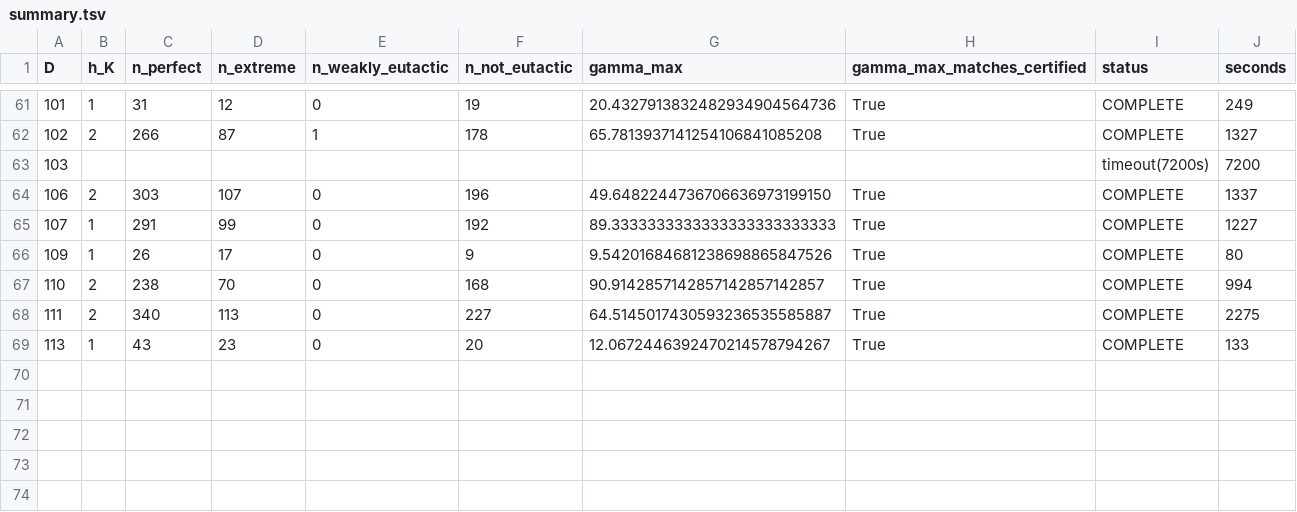
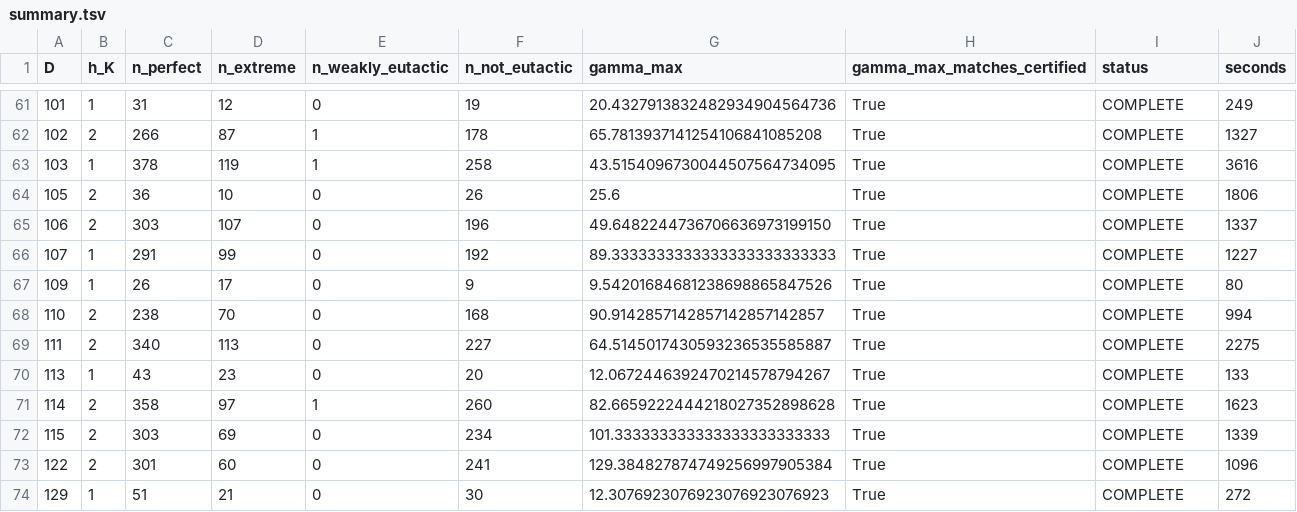
Before and after one commit to pav10/hermite-humbert, a TSV file: results/perfect/summary.tsv, drawn as a sheet; only a part is shown, gaps mark what is left out.

```diff
--- a/results/perfect/summary.tsv
+++ b/results/perfect/summary.tsv
@@ -62,3 +62,4 @@ D	h_K	n_perfect	n_extreme	n_weakly_eutactic	n_not_eutactic	gamma_max	gamma_max_m
 102	2	266	87	1	178	65.7813937141254106841085208	True	COMPLETE	1327
-103								timeout(7200s)	7200
+103	1	378	119	1	258	43.5154096730044507564734095	True	COMPLETE	3616
+105	2	36	10	0	26	25.6	True	COMPLETE	1806
 106	2	303	107	0	196	49.6482244736706636973199150	True	COMPLETE	1337
@@ -69 +70,5 @@ D	h_K	n_perfect	n_extreme	n_weakly_eutactic	n_not_eutactic	gamma_max	gamma_max_m
 113	1	43	23	0	20	12.0672446392470214578794267	True	COMPLETE	133
+114	2	358	97	1	260	82.6659222444218027352898628	True	COMPLETE	1623
+115	2	303	69	0	234	101.333333333333333333333333	True	COMPLETE	1339
+122	2	301	60	0	241	129.384827874749256997905384	True	COMPLETE	1096
+129	1	51	21	0	30	12.3076923076923076923076923	True	COMPLETE	272
```
Also changed, not shown: 6 other files.
